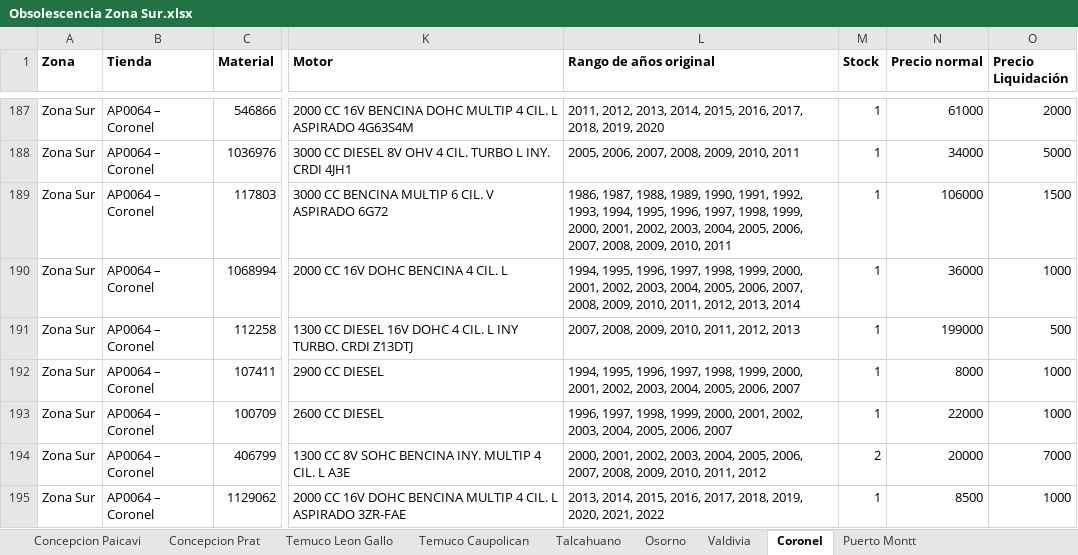
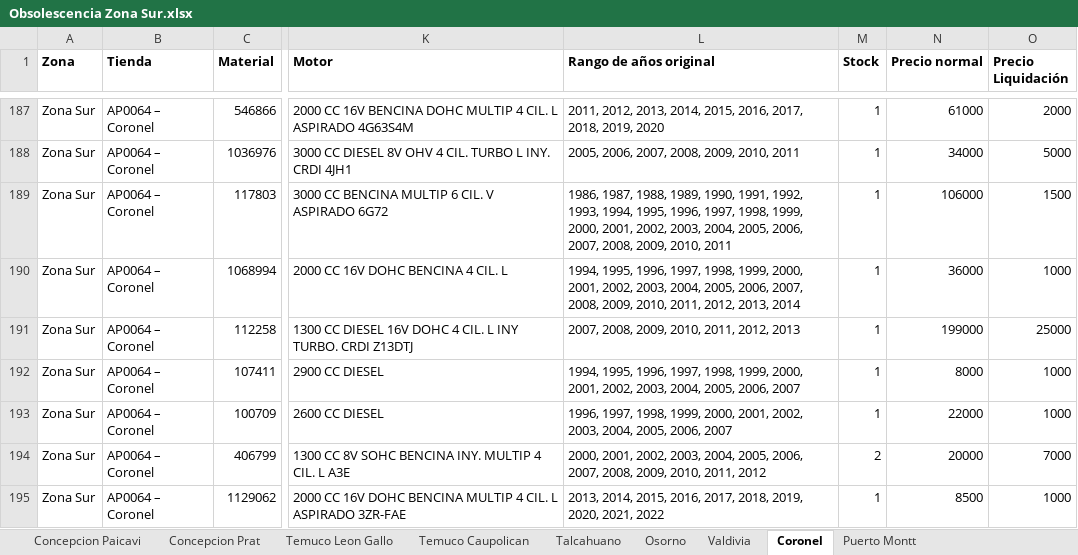
Before and after one commit to niicoeaston/Obsolescencia_HP, an Excel workbook: descargas/Obsolescencia Zona Sur.xlsx, sheet Coronel, drawn as a sheet; only a part is shown, gaps mark what is left out; values as stored, in another font and other column widths than the file's, no borders; the diff names each change by its address in the sheet, - before the commit and + after, or states it on an @@ line.

```diff
--- a/descargas/Obsolescencia Zona Sur.xlsx (sheet Coronel)
+++ b/descargas/Obsolescencia Zona Sur.xlsx (sheet Coronel)
-O191 (Precio Liquidación): 500
+O191 (Precio Liquidación): 25000
```
Also changed, not shown: sheet Temuco Caupolican, sheet Concepcion Paicavi, sheet Valdivia, sheet Talcahuano, sheet Osorno, sheet Puerto Montt, 1 more sheet, descargas/Obsolescencia E-Commerce.xlsx, descargas/Obsolescencia Zona Centro Sur.xlsx, 6 other files.
